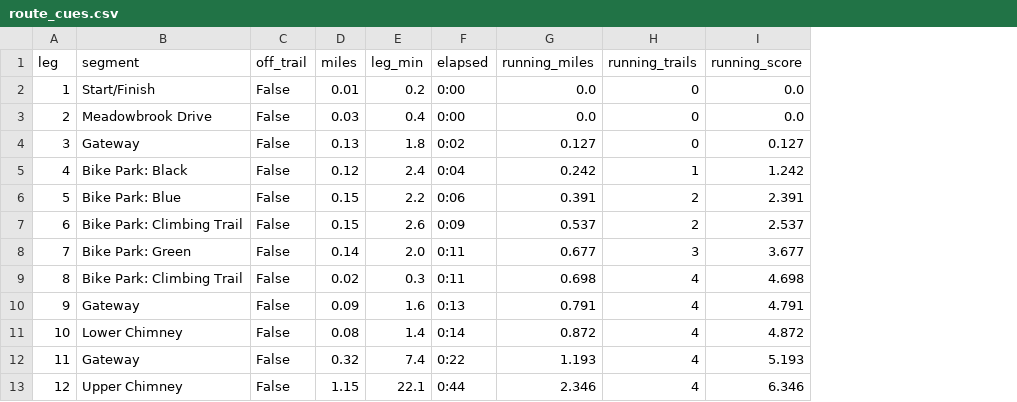
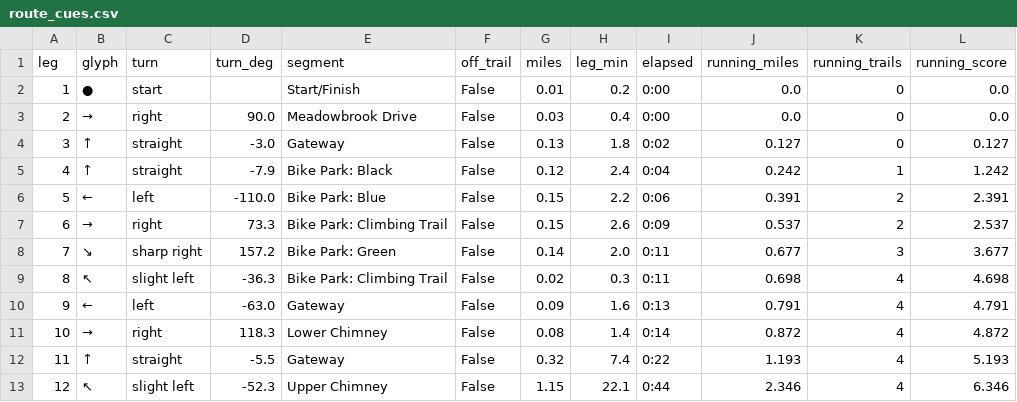
Before and after one commit to ericallanwest/hullabaloo, a CSV file: outputs/route_cues.csv, drawn as a sheet; only a part is shown; the diff names each change by its address in the sheet, - before the commit and + after, or states it on an @@ line.

```diff
--- a/outputs/route_cues.csv
+++ b/outputs/route_cues.csv
+column B (glyph), rows 2-13: ● | → | ↑ | ↑ | ← | → | ↘ | ↖ | ← | → | ↑ | ↖
+column C (turn), rows 2-13: start | right | straight | straight | left | right | sharp right | slight left | left | right | straight | slight left
+column D (turn_deg), rows 3-13: 90.0 | -3.0 | -7.9 | -110.0 | 73.3 | 157.2 | -36.3 | -63.0 | 118.3 | -5.5 | -52.3
```
Also changed, not shown: 18 other files.
